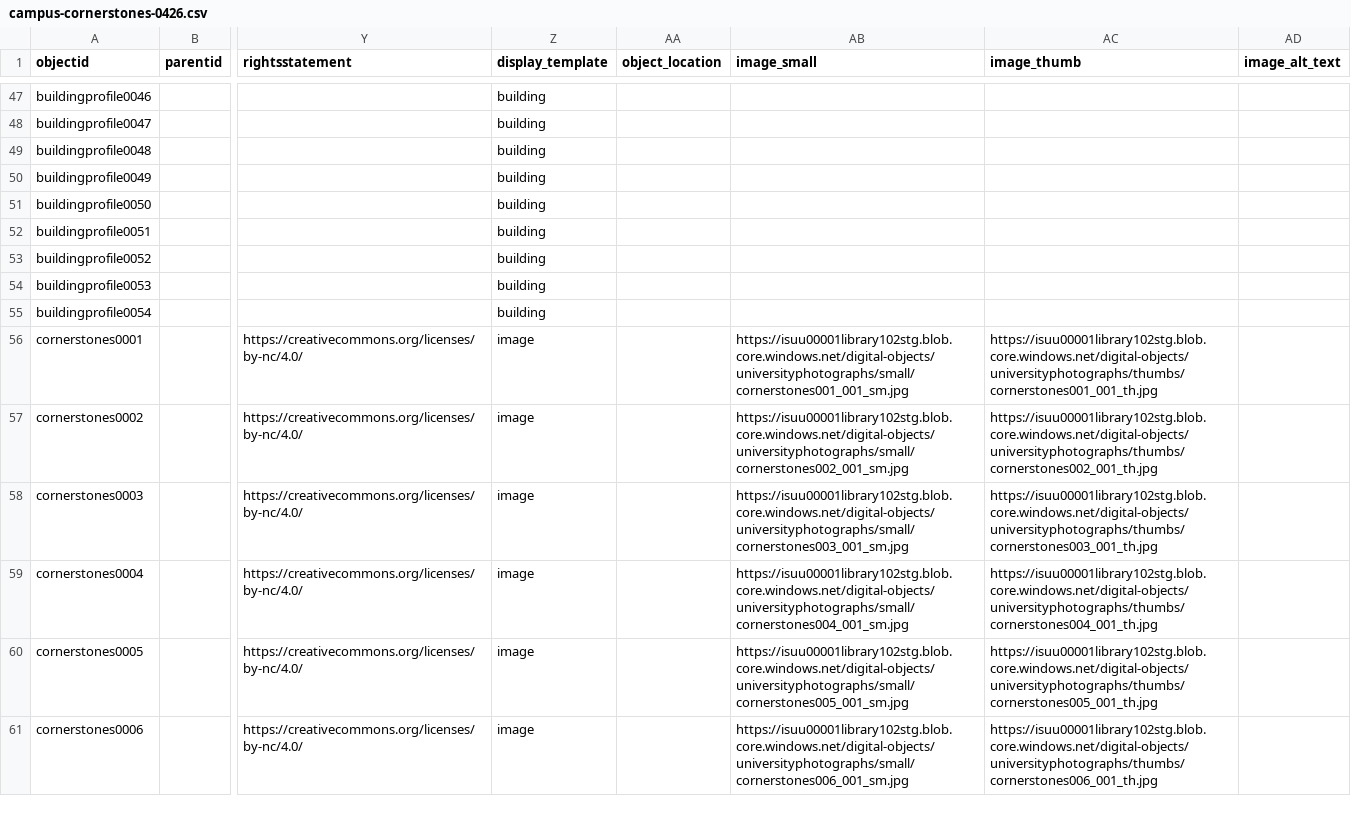
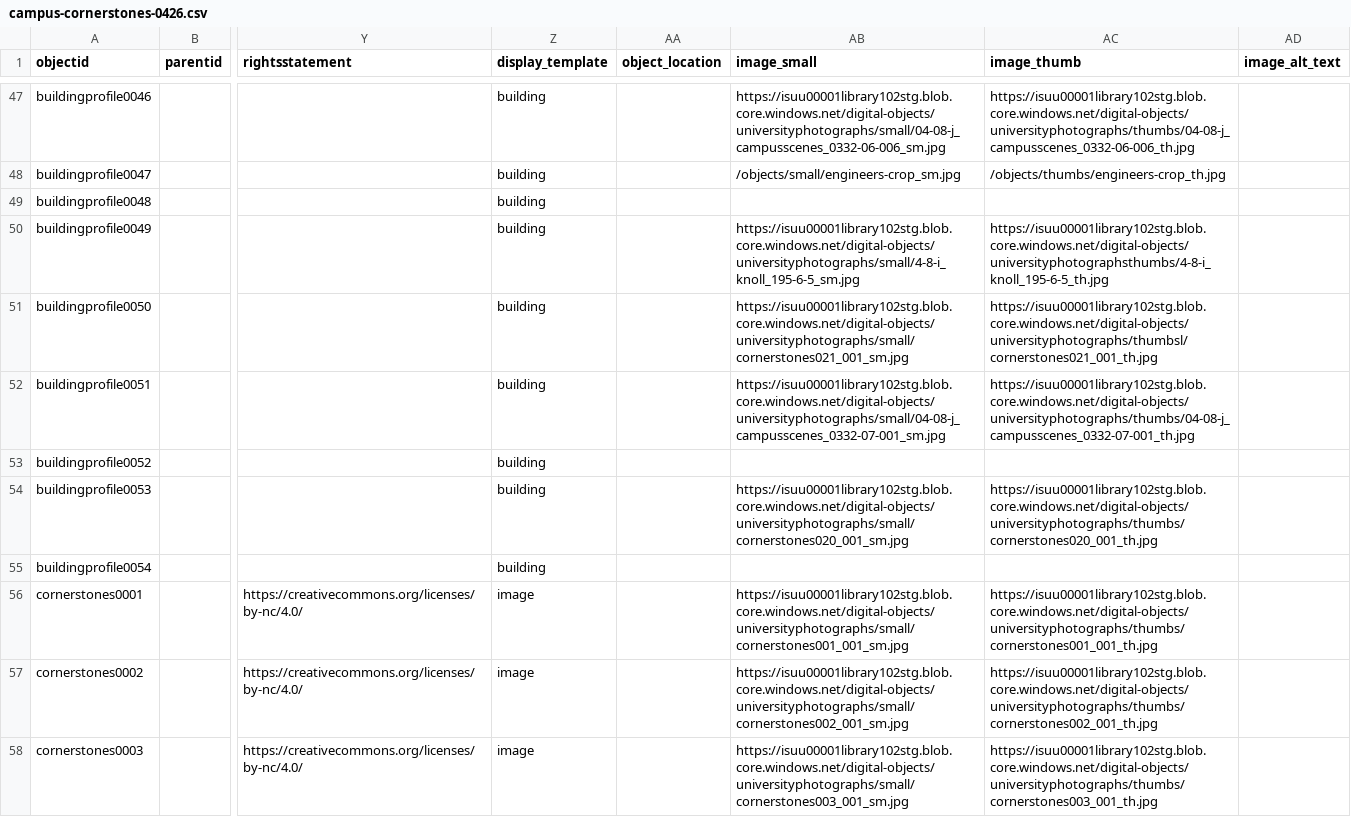
Before and after one commit to isu-digital/historic-buildings, a CSV file: _data/campus-cornerstones-0426.csv, drawn as a sheet; only a part is shown, gaps mark what is left out; the shorter side is filled out with more unchanged rows; the diff covers the shown part only; the diff names each change by its address in the sheet, - before the commit and + after, or states it on an @@ line.

```diff
--- a/_data/campus-cornerstones-0426.csv
+++ b/_data/campus-cornerstones-0426.csv
-AB47 (image_small): (empty)
+AB47 (image_small): https://isuu00001library102stg.blob.core.windows.net/digital-objects/universityphotographs/small/04-08-j_campusscenes_0332-06-006_sm.jpg
-AC47 (image_thumb): (empty)
+AC47 (image_thumb): https://isuu00001library102stg.blob.core.windows.net/digital-objects/universityphotographs/thumbs/04-08-j_campusscenes_0332-06-006_th.jpg
-AB48 (image_small): (empty)
+AB48 (image_small): /objects/small/engineers-crop_sm.jpg
-AC48 (image_thumb): (empty)
+AC48 (image_thumb): /objects/thumbs/engineers-crop_th.jpg
-AB50 (image_small): (empty)
+AB50 (image_small): https://isuu00001library102stg.blob.core.windows.net/digital-objects/universityphotographs/small/4-8-i_knoll_195-6-5_sm.jpg
-AC50 (image_thumb): (empty)
+AC50 (image_thumb): https://isuu00001library102stg.blob.core.windows.net/digital-objects/universityphotographsthumbs/4-8-i_knoll_195-6-5_th.jpg
-AB51 (image_small): (empty)
+AB51 (image_small): https://isuu00001library102stg.blob.core.windows.net/digital-objects/universityphotographs/small/cornerstones021_001_sm.jpg
-AC51 (image_thumb): (empty)
+AC51 (image_thumb): https://isuu00001library102stg.blob.core.windows.net/digital-objects/universityphotographs/thumbsl/cornerstones021_001_th.jpg
-AB52 (image_small): (empty)
+AB52 (image_small): https://isuu00001library102stg.blob.core.windows.net/digital-objects/universityphotographs/small/04-08-j_campusscenes_0332-07-001_sm.jpg
-AC52 (image_thumb): (empty)
+AC52 (image_thumb): https://isuu00001library102stg.blob.core.windows.net/digital-objects/universityphotographs/thumbs/04-08-j_campusscenes_0332-07-001_th.jpg
-AB54 (image_small): (empty)
+AB54 (image_small): https://isuu00001library102stg.blob.core.windows.net/digital-objects/universityphotographs/small/cornerstones020_001_sm.jpg
-AC54 (image_thumb): (empty)
+AC54 (image_thumb): https://isuu00001library102stg.blob.core.windows.net/digital-objects/universityphotographs/thumbs/cornerstones020_001_th.jpg
```
Also changed, not shown: 64 edited cells elsewhere in this file.
